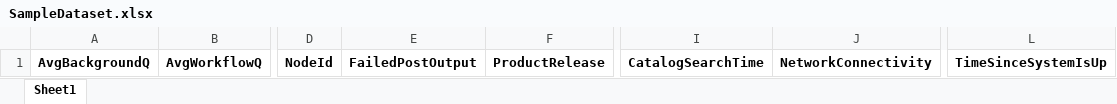
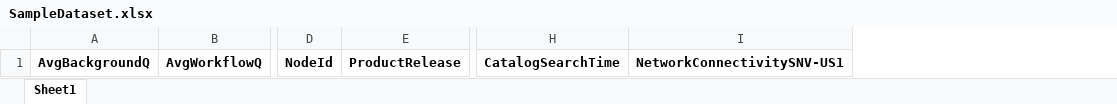
Before and after one commit to sachinb4u/code-a-thon-2018, an Excel workbook: SampleDataset.xlsx, sheet Sheet1, drawn as a sheet; only a part is shown, gaps mark what is left out; values as stored, in another font and other column widths than the file's, no borders; removed rows and columns are numbered as before the commit, all else as after; the diff names each change by its address in the sheet, - before the commit and + after, or states it on an @@ line.

Commit message:
first draft of data set

```diff
--- a/SampleDataset.xlsx (sheet Sheet1)
+++ b/SampleDataset.xlsx (sheet Sheet1)
-column E, row 1: FailedPostOutput
-column J, row 1: NetworkConnectivity
+column I, row 1: NetworkConnectivitySNV-US1
-column L, row 1: TimeSinceSystemIsUp
```
Also changed, not shown: 4 other files.
